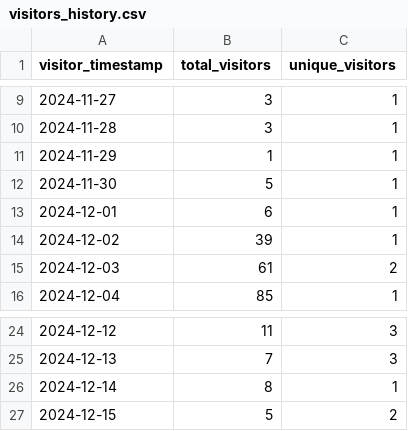
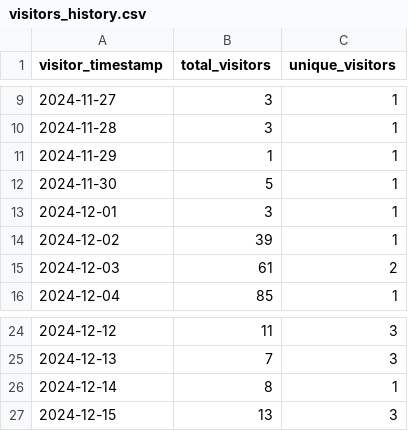
Before and after one commit to ionutms/KiCAD_Symbol_Generator, a CSV file: repo_traffic_data/visitors_history.csv, drawn as a sheet; only a part is shown, gaps mark what is left out.

Commit message:
Update clone and visitor statistics for 2024-12-15 18:14:53 EET

```diff
--- a/repo_traffic_data/visitors_history.csv
+++ b/repo_traffic_data/visitors_history.csv
@@ -12,3 +12,3 @@ visitor_timestamp,total_visitors,unique_visitors
 "2024-11-30",5,1
-"2024-12-01",6,1
+"2024-12-01",3,1
 "2024-12-02",39,1
@@ -26,2 +26,2 @@ visitor_timestamp,total_visitors,unique_visitors
 "2024-12-14",8,1
-"2024-12-15",5,2
+"2024-12-15",13,3
```
Also changed, not shown: repo_traffic_data/clones_history.csv.
